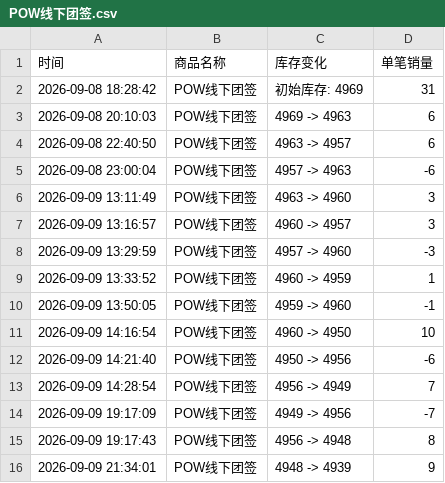
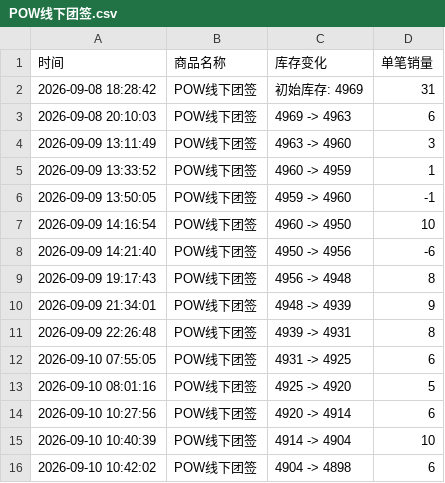
Before and after one commit to Juineii/pow_md0910, a CSV file: POW线下团签.csv, drawn as a sheet; only a part is shown; the shorter side is filled out with more unchanged rows.

```diff
--- a/POW线下团签.csv
+++ b/POW线下团签.csv
@@ -3,7 +3,3 @@
 2026-09-08 20:10:03,POW线下团签,4969 -> 4963,6
-2026-09-08 22:40:50,POW线下团签,4963 -> 4957,6
-2026-09-08 23:00:04,POW线下团签,4957 -> 4963,-6
 2026-09-09 13:11:49,POW线下团签,4963 -> 4960,3
-2026-09-09 13:16:57,POW线下团签,4960 -> 4957,3
-2026-09-09 13:29:59,POW线下团签,4957 -> 4960,-3
 2026-09-09 13:33:52,POW线下团签,4960 -> 4959,1
@@ -12,4 +8,2 @@
 2026-09-09 14:21:40,POW线下团签,4950 -> 4956,-6
-2026-09-09 14:28:54,POW线下团签,4956 -> 4949,7
-2026-09-09 19:17:09,POW线下团签,4949 -> 4956,-7
 2026-09-09 19:17:43,POW线下团签,4956 -> 4948,8
```
Also changed, not shown: HYUNBIN_DIY.csv, POW线上团签.csv, 1 other file.
